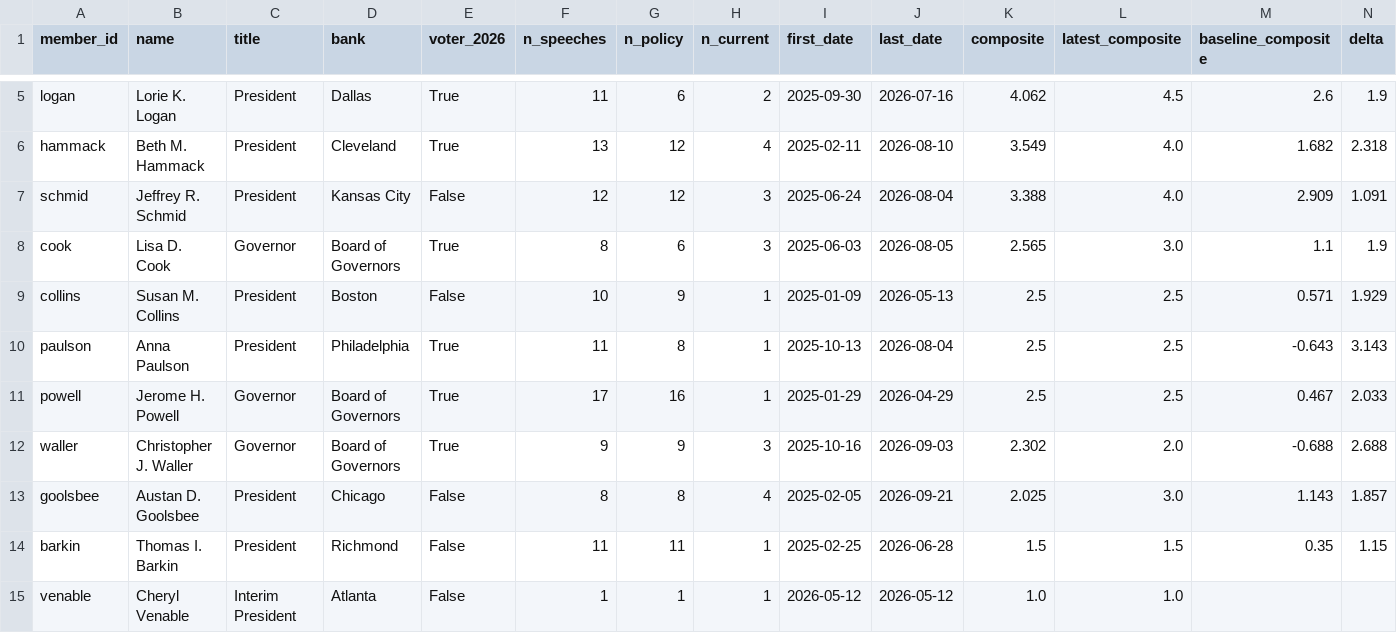
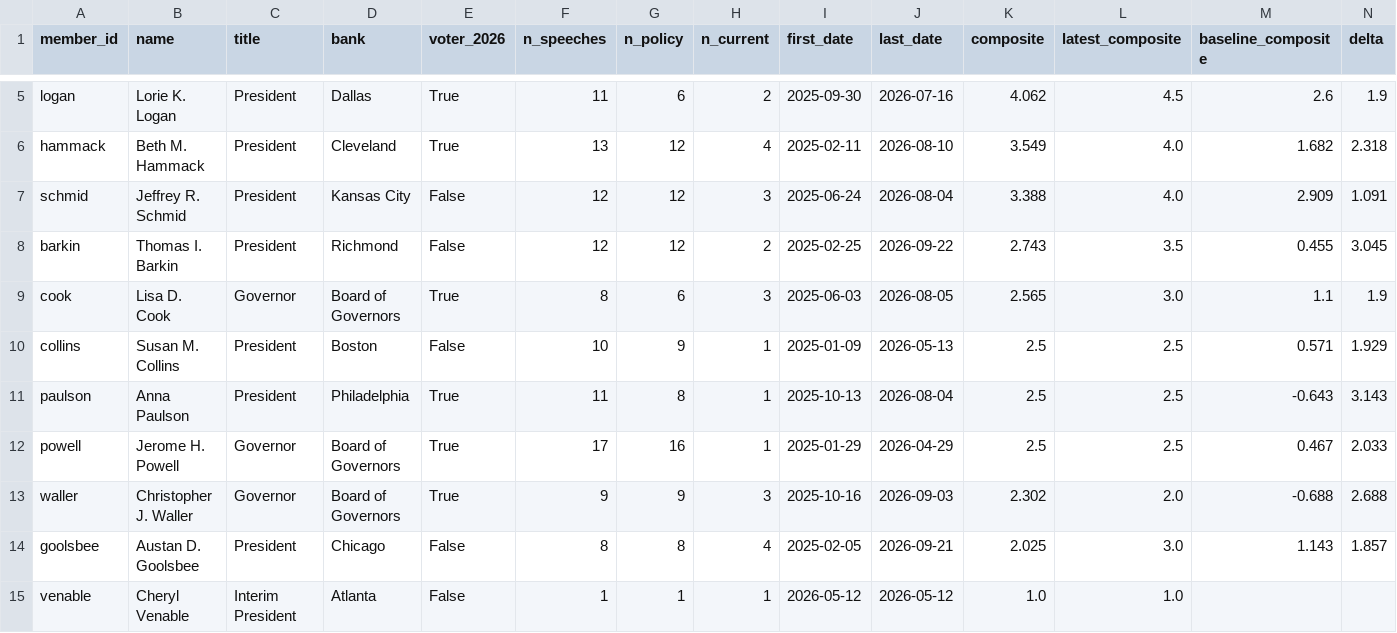
Before and after one commit to mrabelosouza-maker/fomc, a CSV file: results/summary.csv, drawn as a sheet; only a part is shown, gaps mark what is left out; removed rows and columns are numbered as before the commit, all else as after; rows hold the shown columns only; the diff names each change by its address in the sheet, - before the commit and + after, or states it on an @@ line.

```diff
--- a/results/summary.csv
+++ b/results/summary.csv
+row 8: barkin | Thomas I. Barkin | President | Richmond | False | 12 | 12 | 2 | 2025-02-25 | 2026-09-22 | 2.743 | 3.5 | 0.455 | 3.045
-row 14: barkin | Thomas I. Barkin | President | Richmond | False | 11 | 11 | 1 | 2025-02-25 | 2026-06-28 | 1.5 | 1.5 | 0.35 | 1.15
```
Also changed, not shown: 4 other files.
